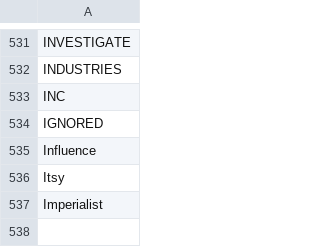
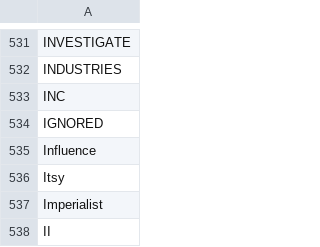
Before and after one commit to adrienbricchi/sub-titles-auto-correct, a CSV file: Resources/StringsMaps/LettersMaps/I_trusted.eng.csv, drawn as a sheet; only a part is shown, gaps mark what is left out; the diff names each change by its address in the sheet, - before the commit and + after, or states it on an @@ line.

```diff
--- a/Resources/StringsMaps/LettersMaps/I_trusted.eng.csv
+++ b/Resources/StringsMaps/LettersMaps/I_trusted.eng.csv
+row 538: II
```
Also changed, not shown: 2 other files.
